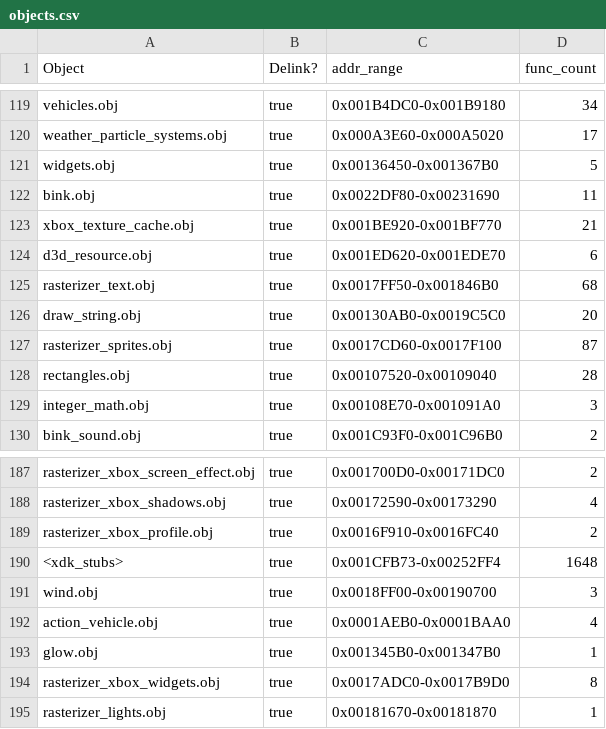
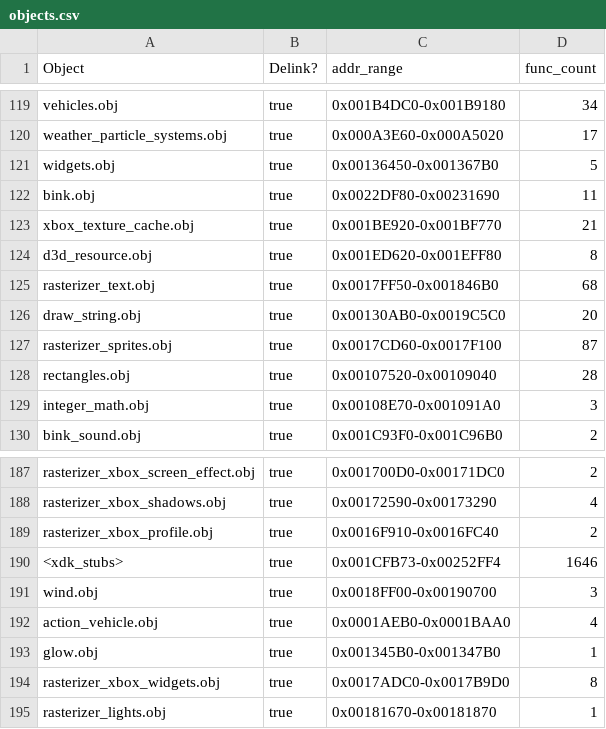
Before and after one commit to nickarcade/halo, a CSV file: tools/objects.csv, drawn as a sheet; only a part is shown, gaps mark what is left out.

```diff
--- a/tools/objects.csv
+++ b/tools/objects.csv
@@ -123,3 +123,3 @@ bink.obj,true,0x0022DF80-0x00231690,11
 xbox_texture_cache.obj,true,0x001BE920-0x001BF770,21
-d3d_resource.obj,true,0x001ED620-0x001EDE70,6
+d3d_resource.obj,true,0x001ED620-0x001EFF80,8
 rasterizer_text.obj,true,0x0017FF50-0x001846B0,68
@@ -189,3 +189,3 @@ rasterizer_xbox_shadows.obj,true,0x00172590-0x00173290,4
 rasterizer_xbox_profile.obj,true,0x0016F910-0x0016FC40,2
-<xdk_stubs>,true,0x001CFB73-0x00252FF4,1648
+<xdk_stubs>,true,0x001CFB73-0x00252FF4,1646
 wind.obj,true,0x0018FF00-0x00190700,3
```
Also changed, not shown: 56 other files.
